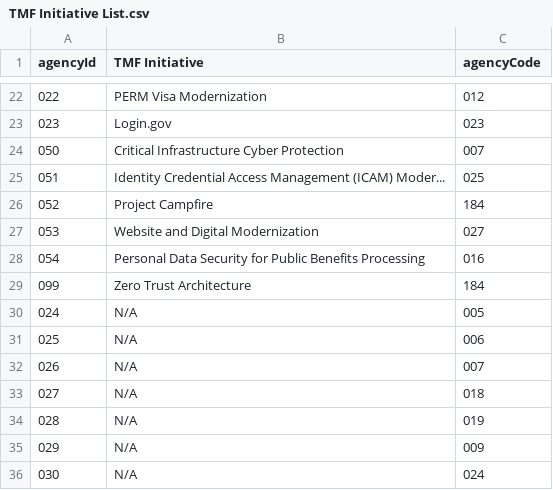
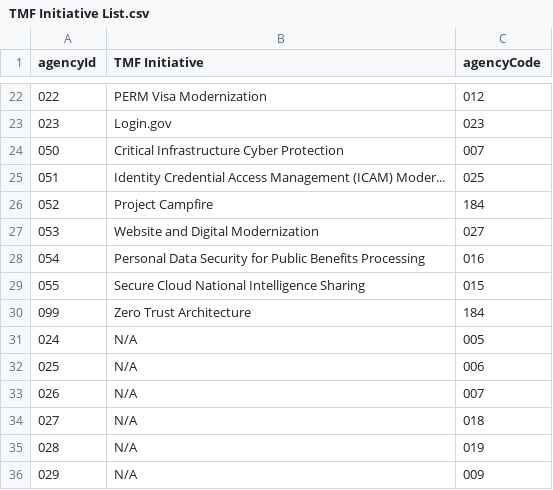
Before and after one commit to GSA/ITDB-schema, a CSV file: IT Collect Docs/TMF Initiative List.csv, drawn as a sheet; only a part is shown, gaps mark what is left out; the shorter side is filled out with more unchanged rows; the diff names each change by its address in the sheet, - before the commit and + after, or states it on an @@ line.

Commit message:
Update TMF Initiative List.csv

```diff
--- a/IT Collect Docs/TMF Initiative List.csv
+++ b/IT Collect Docs/TMF Initiative List.csv
+row 29: 055 | Secure Cloud National Intelligence Sharing | 015
```
